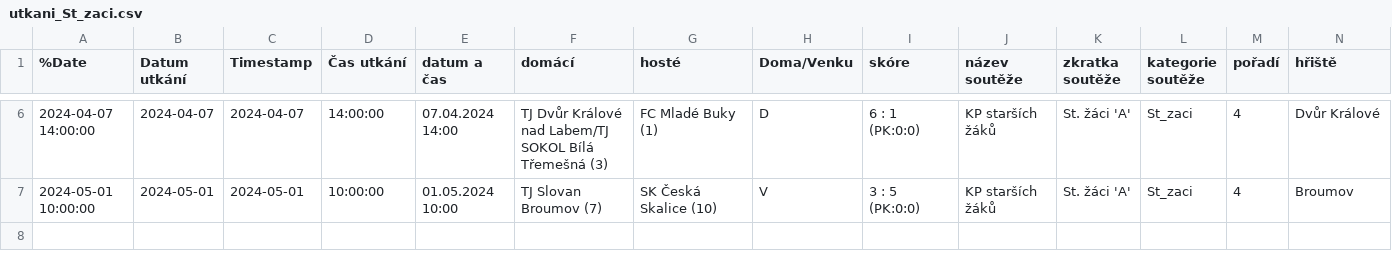
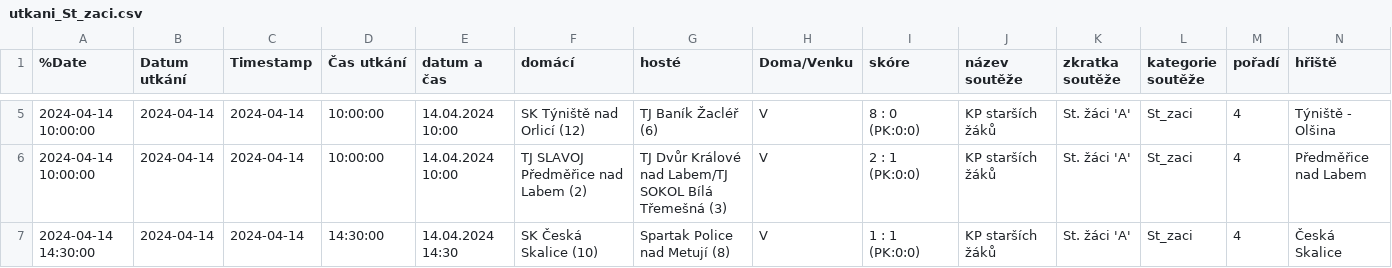
Before and after one commit to MustafaHadzi/bt_matches, a CSV file: utkani_St_zaci.csv, drawn as a sheet; only a part is shown, gaps mark what is left out; addresses are those after the commit; rows hold the shown columns only; the diff covers the shown part only; the diff names each change by its address in the sheet, - before the commit and + after, or states it on an @@ line.

Commit message:
Committing file utkani_St_zaci.csv

```diff
--- a/utkani_St_zaci.csv
+++ b/utkani_St_zaci.csv
-A5 (%Date): 2024-04-07 14:00:00
+A5 (%Date): 2024-04-14 10:00:00
-B5 (Datum utkání): 2024-04-07
+B5 (Datum utkání): 2024-04-14
-C5 (Timestamp): 2024-04-07
+C5 (Timestamp): 2024-04-14
-D5 (Čas utkání): 14:00:00
+D5 (Čas utkání): 10:00:00
-E5 (datum a čas): 07.04.2024 14:00
+E5 (datum a čas): 14.04.2024 10:00
-F5 (domácí): TJ Dvůr Králové nad Labem/TJ SOKOL Bílá Třemešná (3)
+F5 (domácí): SK Týniště nad Orlicí (12)
-G5 (hosté): FC Mladé Buky (1)
+G5 (hosté): TJ Baník Žacléř (6)
-H5 (Doma/Venku): D
+H5 (Doma/Venku): V
-I5 (skóre): 6 : 1 (PK:0:0)
+I5 (skóre): 8 : 0 (PK:0:0)
-N5 (hřiště): Dvůr Králové
+N5 (hřiště): Týniště - Olšina
-A6 (%Date): 2024-05-01 10:00:00
+A6 (%Date): 2024-04-14 10:00:00
-B6 (Datum utkání): 2024-05-01
+B6 (Datum utkání): 2024-04-14
-C6 (Timestamp): 2024-05-01
+C6 (Timestamp): 2024-04-14
-E6 (datum a čas): 01.05.2024 10:00
+E6 (datum a čas): 14.04.2024 10:00
-F6 (domácí): TJ Slovan Broumov (7)
+F6 (domácí): TJ SLAVOJ Předměřice nad Labem (2)
-G6 (hosté): SK Česká Skalice (10)
+G6 (hosté): TJ Dvůr Králové nad Labem/TJ SOKOL Bílá Třemešná (3)
-I6 (skóre): 3 : 5 (PK:0:0)
+I6 (skóre): 2 : 1 (PK:0:0)
-N6 (hřiště): Broumov
+N6 (hřiště): Předměřice nad Labem
+row 7: 2024-04-14 14:30:00 | 2024-04-14 | 2024-04-14 | 14:30:00 | 14.04.2024 14:30 | SK Česká Skalice (10) | Spartak Police nad Metují (8) | V | 1 : 1 (PK:0:0) | KP starších žáků | St. žáci 'A' | St_zaci | 4 | Česká Skalice
```
Also changed, not shown: 1 removed row and 26 edited cells elsewhere in this file.
